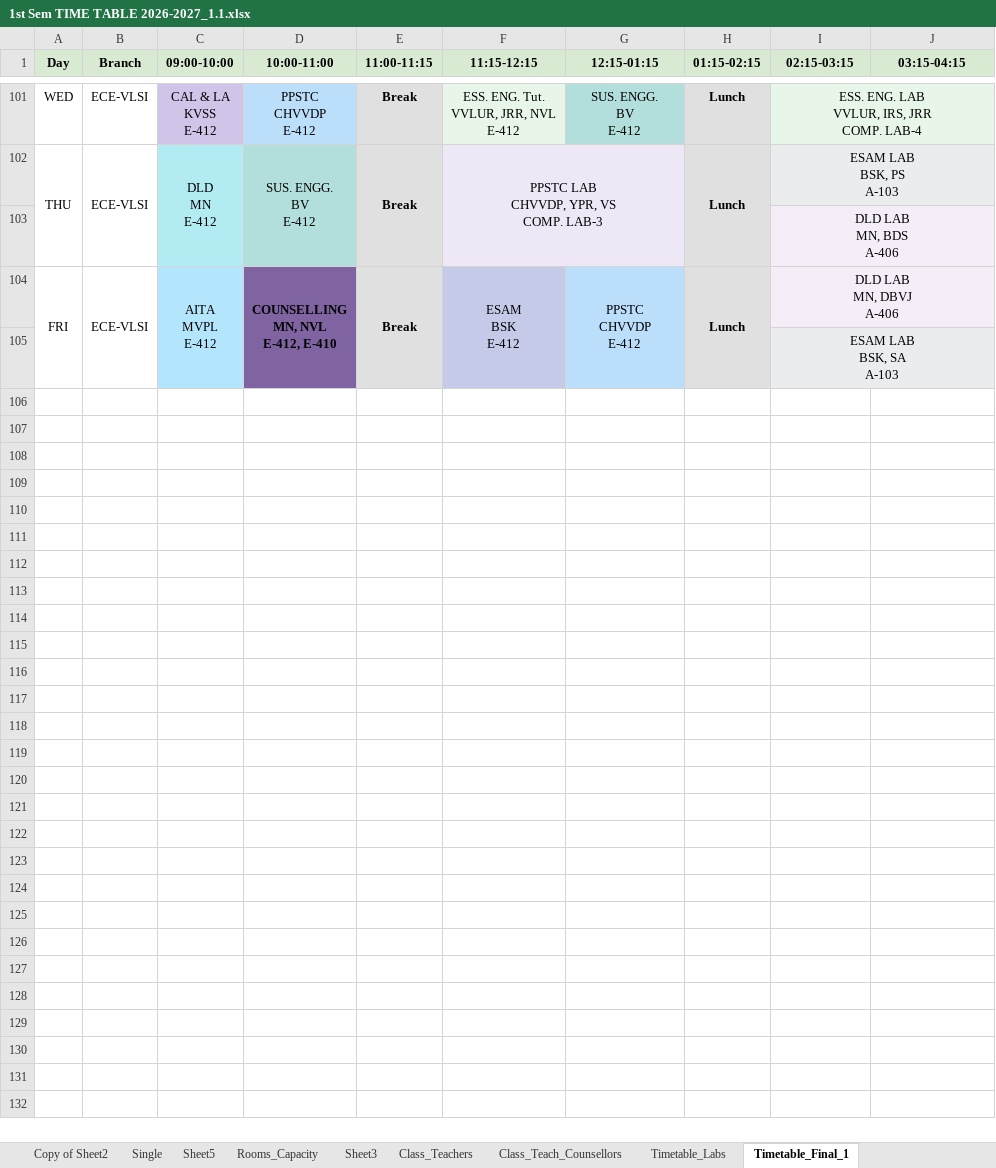
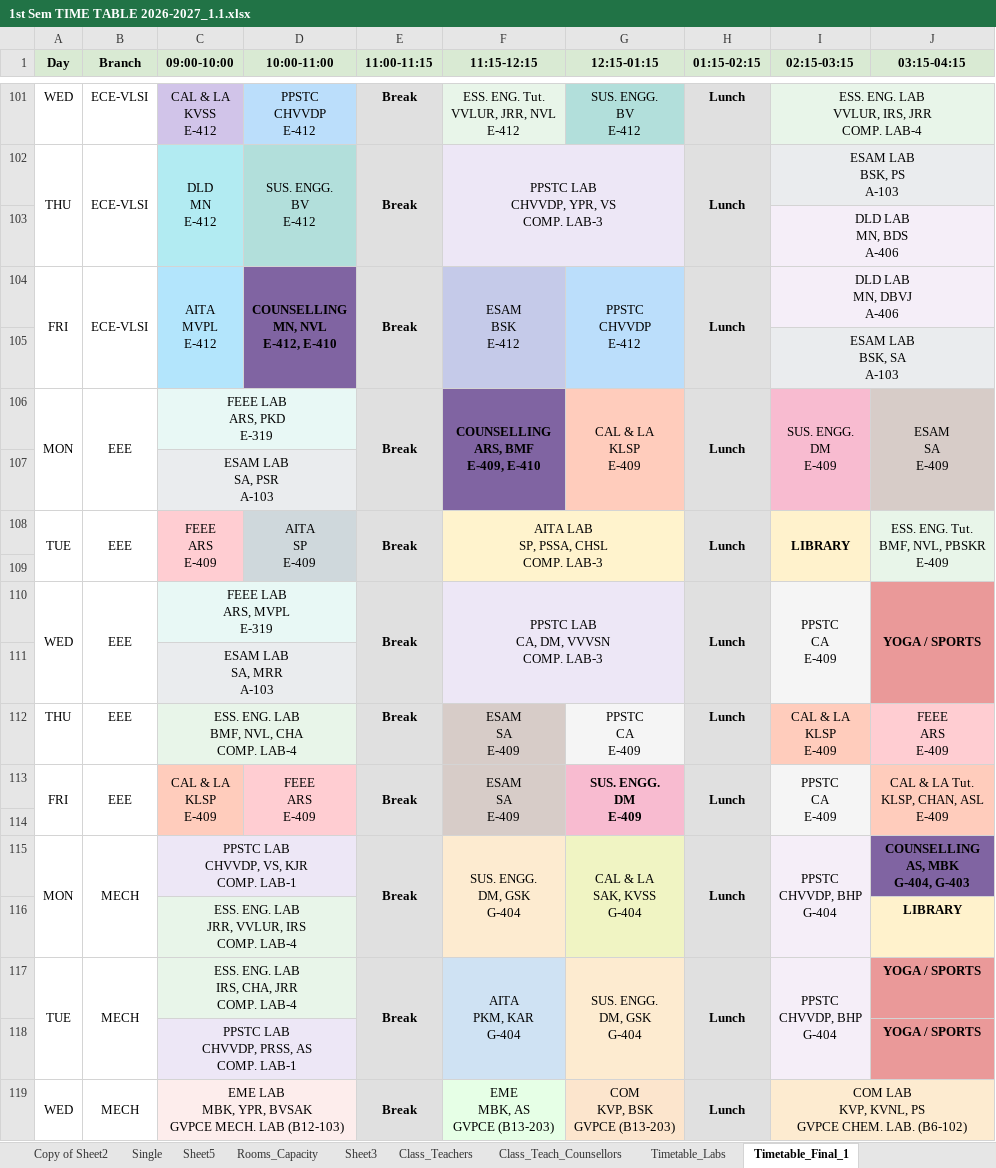
Before and after one commit to saran-neralla7/tt-analytics, an Excel workbook: timetables/1st Sem TIME TABLE 2026-2027_1.1.xlsx, sheet Timetable_Final_1, drawn as a sheet; only a part is shown, gaps mark what is left out; values as stored, in another font and other column widths than the file's, no borders; charts and pictures not drawn; ↵ is a line break in a cell; the diff covers the shown part only; the diff names each change by its address in the sheet, - before the commit and + after, or states it on an @@ line.

Commit message:
Synchronize timetable updates from Timetable_Final sheet including CIVIL, MECH, and ECE-2 schedule adjustments

```diff
--- a/timetables/1st Sem TIME TABLE 2026-2027_1.1.xlsx (sheet Timetable_Final_1)
+++ b/timetables/1st Sem TIME TABLE 2026-2027_1.1.xlsx (sheet Timetable_Final_1)
@@ row 106 unhidden: MON | EEE | FEEE LAB ↵ ARS, PKD ↵ E-319 |  | Break | COUNSELLING ↵ ARS, BMF ↵ E-409, E-410 | CAL & LA ↵ KLSP ↵ E-409 | Lunch | SUS. ENGG. ↵ DM ↵ E-409 | ESAM ↵ SA ↵ E-409 @@
@@ row 107 unhidden:  |  | ESAM LAB ↵ SA, PSR ↵ A-103 @@
@@ row 108 unhidden: TUE | EEE | FEEE ↵ ARS ↵ E-409 | AITA ↵ SP ↵ E-409 | Break | AITA LAB ↵ SP, PSSA, CHSL ↵ COMP. LAB-3 |  | Lunch | LIBRARY | ESS. ENG. Tut. ↵ BMF, NVL, PBSKR ↵ E-409 @@
+row 109: (empty)
@@ row 110 unhidden: WED | EEE | FEEE LAB ↵ ARS, MVPL ↵ E-319 |  | Break | PPSTC LAB ↵ CA, DM, VVVSN ↵ COMP. LAB-3 |  | Lunch | PPSTC ↵ CA ↵ E-409 | YOGA / SPORTS @@
@@ row 111 unhidden:  |  | ESAM LAB ↵ SA, MRR ↵ A-103 @@
@@ row 112 unhidden: THU | EEE | ESS. ENG. LAB ↵ BMF, NVL, CHA ↵ COMP. LAB-4 |  | Break | ESAM ↵ SA ↵ E-409 | PPSTC ↵ CA ↵ E-409 | Lunch | CAL & LA ↵ KLSP ↵ E-409 | FEEE ↵ ARS ↵ E-409 @@
@@ row 113 unhidden: FRI | EEE | CAL & LA ↵ KLSP ↵ E-409 | FEEE ↵ ARS ↵ E-409 | Break | ESAM ↵ SA ↵ E-409 | SUS. ENGG. ↵ DM ↵ E-409 | Lunch | PPSTC ↵ CA ↵ E-409 | CAL & LA Tut. ↵ KLSP, CHAN, ASL ↵ E-409 @@
+row 114: (empty)
@@ row 115 unhidden: MON | MECH | PPSTC LAB ↵ CHVVDP, VS, KJR ↵ COMP. LAB-1 |  | Break | SUS. ENGG. ↵ DM, GSK ↵ G-404 | CAL & LA ↵ SAK, KVSS ↵ G-404 | Lunch | PPSTC ↵ CHVVDP, BHP ↵ G-404 | COUNSELLING ↵ AS, MBK ↵ G-404, G-403 @@
@@ row 116 unhidden:  |  | ESS. ENG. LAB ↵ JRR, VVLUR, IRS ↵ COMP. LAB-4 |  |  |  |  |  |  | LIBRARY @@
@@ row 117 unhidden: TUE | MECH | ESS. ENG. LAB ↵ IRS, CHA, JRR ↵ COMP. LAB-4 |  | Break | AITA ↵ PKM, KAR ↵ G-404 | SUS. ENGG. ↵ DM, GSK ↵ G-404 | Lunch | PPSTC ↵ CHVVDP, BHP ↵ G-404 | YOGA / SPORTS @@
@@ row 118 unhidden:  |  | PPSTC LAB ↵ CHVVDP, PRSS, AS ↵ COMP. LAB-1 |  |  |  |  |  |  | YOGA / SPORTS @@
@@ row 119 unhidden: WED | MECH | EME LAB ↵ MBK, YPR, BVSAK ↵ GVPCE MECH. LAB (B12-103) |  | Break | EME ↵ MBK, AS ↵ GVPCE (B13-203) | COM ↵ KVP, BSK ↵ GVPCE (B13-203) | Lunch | COM LAB ↵ KVP, KVNL, PS ↵ GVPCE CHEM. LAB. (B6-102) @@
```
Also changed, not shown: 13 added rows and 96 hidden or unhidden rows elsewhere in this sheet, sheet Sheet2, sheet Timetable_Final, sheet Class_Teach_Counsellors, hidden cells, 2 other files.
